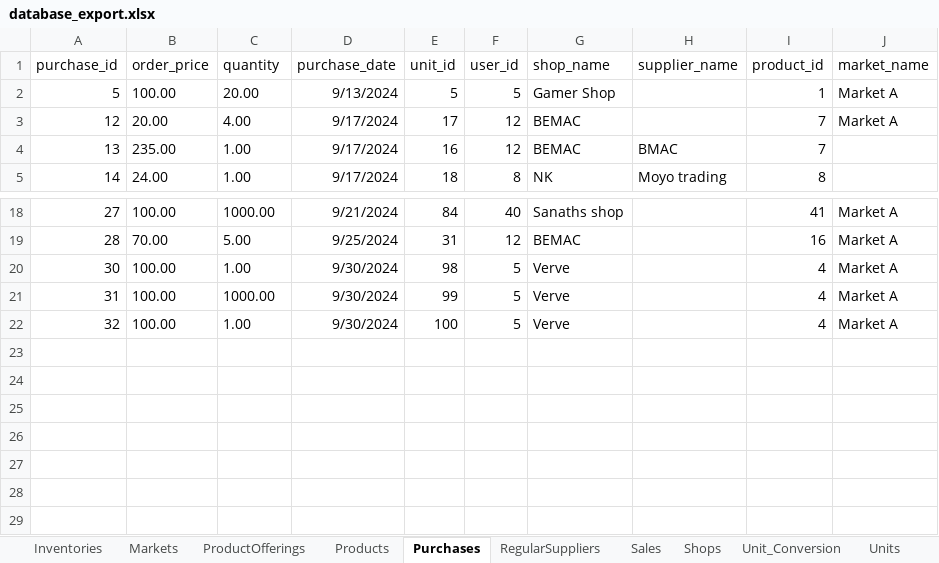
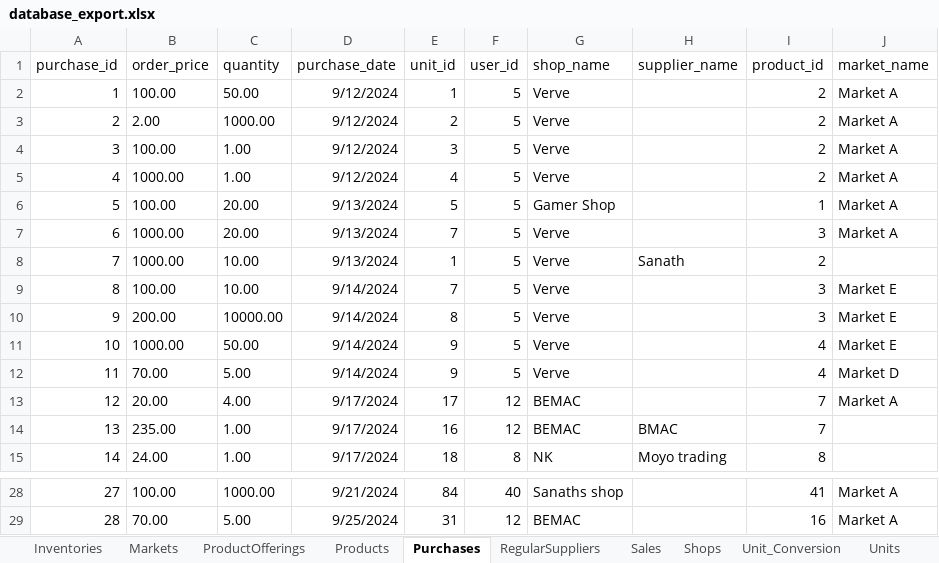
Before and after one commit to sanathpai/ZambiaShoppe, an Excel workbook: backend/src/database_export.xlsx, sheet Purchases, drawn as a sheet; only a part is shown, gaps mark what is left out; values as stored, in another font and other column widths than the file's, no borders; removed rows and columns are numbered as before the commit, all else as after; the diff names each change by its address in the sheet, - before the commit and + after, or states it on an @@ line.

```diff
--- a/backend/src/database_export.xlsx (sheet Purchases)
+++ b/backend/src/database_export.xlsx (sheet Purchases)
+row 2: 1 | 100.00 | 50.00 | 9/12/2024 | 1 | 5 | Verve |  | 2 | Market A
+row 3: 2 | 2.00 | 1000.00 | 9/12/2024 | 2 | 5 | Verve |  | 2 | Market A
+row 4: 3 | 100.00 | 1.00 | 9/12/2024 | 3 | 5 | Verve |  | 2 | Market A
+row 5: 4 | 1000.00 | 1.00 | 9/12/2024 | 4 | 5 | Verve |  | 2 | Market A
+row 7: 6 | 1000.00 | 20.00 | 9/13/2024 | 7 | 5 | Verve |  | 3 | Market A
+row 8: 7 | 1000.00 | 10.00 | 9/13/2024 | 1 | 5 | Verve | Sanath | 2
+row 9: 8 | 100.00 | 10.00 | 9/14/2024 | 7 | 5 | Verve |  | 3 | Market E
+row 10: 9 | 200.00 | 10000.00 | 9/14/2024 | 8 | 5 | Verve |  | 3 | Market E
+row 11: 10 | 1000.00 | 50.00 | 9/14/2024 | 9 | 5 | Verve |  | 4 | Market E
+row 12: 11 | 70.00 | 5.00 | 9/14/2024 | 9 | 5 | Verve |  | 4 | Market D
-row 20: 30 | 100.00 | 1.00 | 9/30/2024 | 98 | 5 | Verve |  | 4 | Market A
-row 21: 31 | 100.00 | 1000.00 | 9/30/2024 | 99 | 5 | Verve |  | 4 | Market A
-row 22: 32 | 100.00 | 1.00 | 9/30/2024 | 100 | 5 | Verve |  | 4 | Market A
```
Also changed, not shown: sheet Units, sheet Unit_Conversion, sheet Sales, sheet Products, sheet RegularSuppliers, sheet Inventories, 4 other files.
